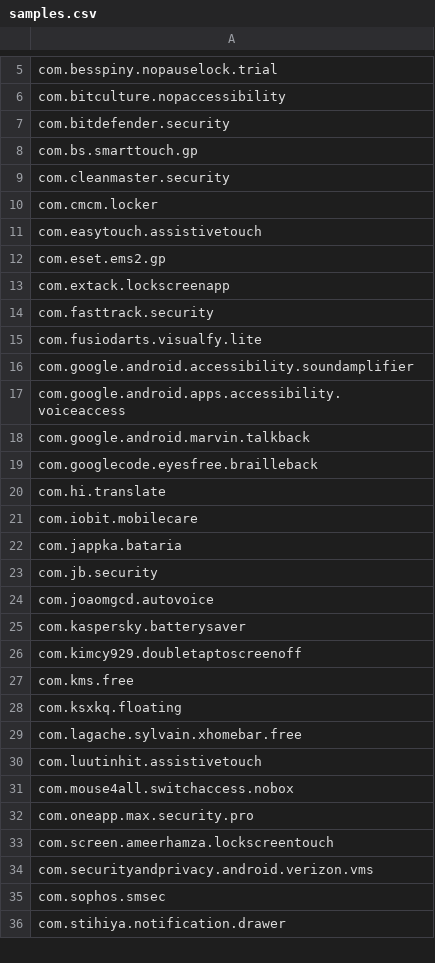
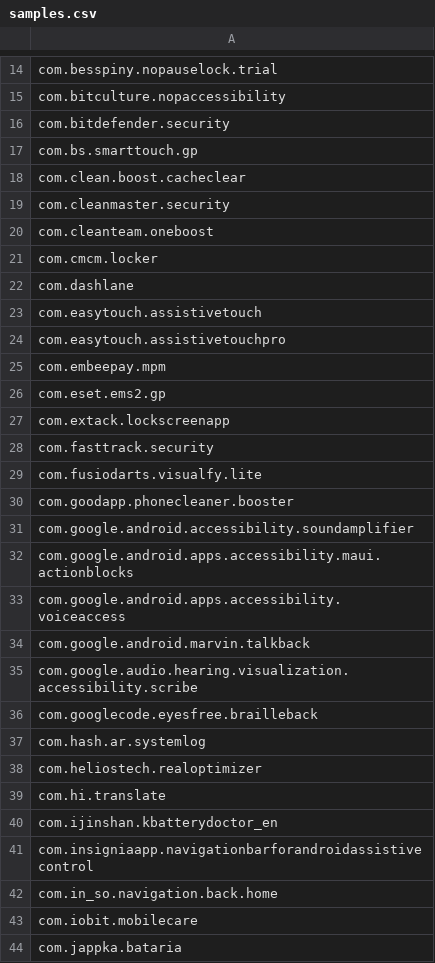
Before and after one commit to dotrop/Android-PHA-Scanner, a CSV file: samples.csv, drawn as a sheet; only a part is shown, gaps mark what is left out; the shorter side is filled out with more unchanged rows; the diff covers the shown part only; the diff names each change by its address in the sheet, - before the commit and + after, or states it on an @@ line.

```diff
--- a/samples.csv
+++ b/samples.csv
+row 18: com.clean.boost.cacheclear
+row 20: com.cleanteam.oneboost
+row 22: com.dashlane
+row 24: com.easytouch.assistivetouchpro
+row 25: com.embeepay.mpm
+row 30: com.goodapp.phonecleaner.booster
+row 32: com.google.android.apps.accessibility.maui.actionblocks
+row 35: com.google.audio.hearing.visualization.accessibility.scribe
+row 37: com.hash.ar.systemlog
+row 38: com.heliostech.realoptimizer
+row 40: com.ijinshan.kbatterydoctor_en
+row 41: com.insigniaapp.navigationbarforandroidassistivecontrol
+row 42: com.in_so.navigation.back.home
```
Also changed, not shown: 38 added rows elsewhere in this file, 2 other files.
